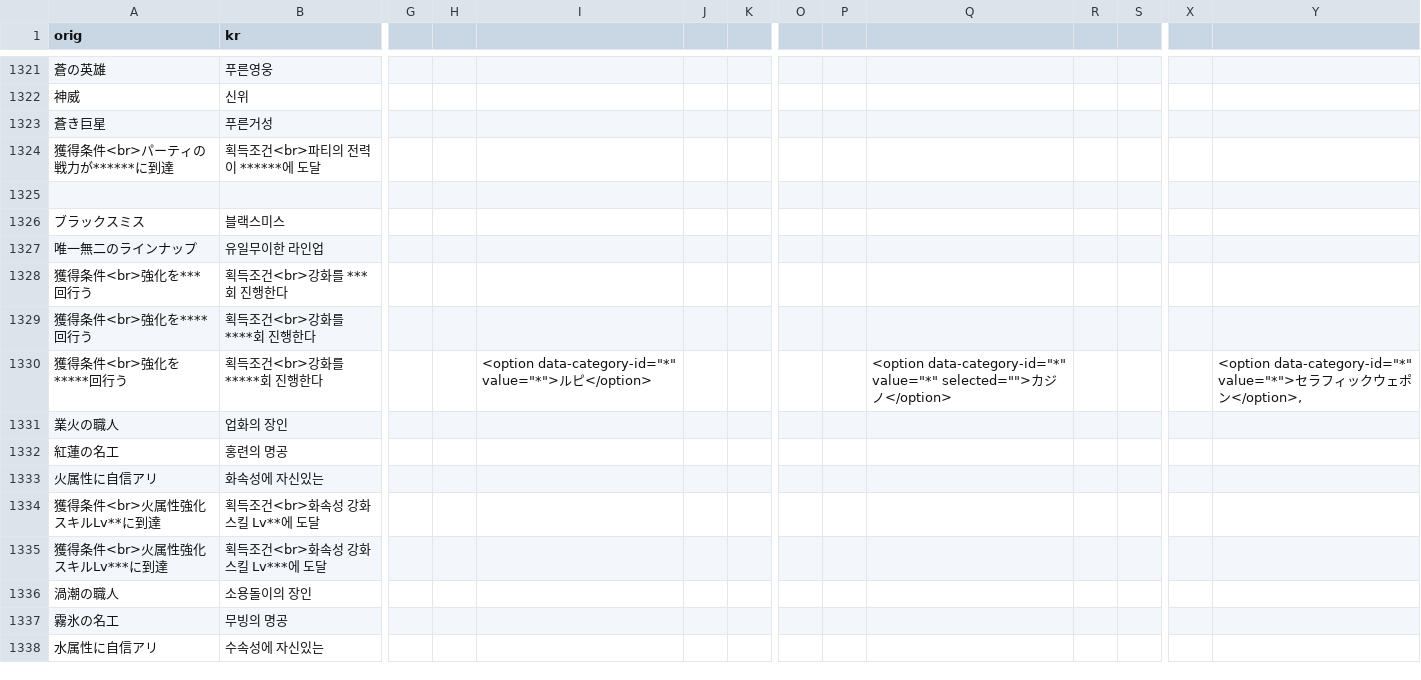
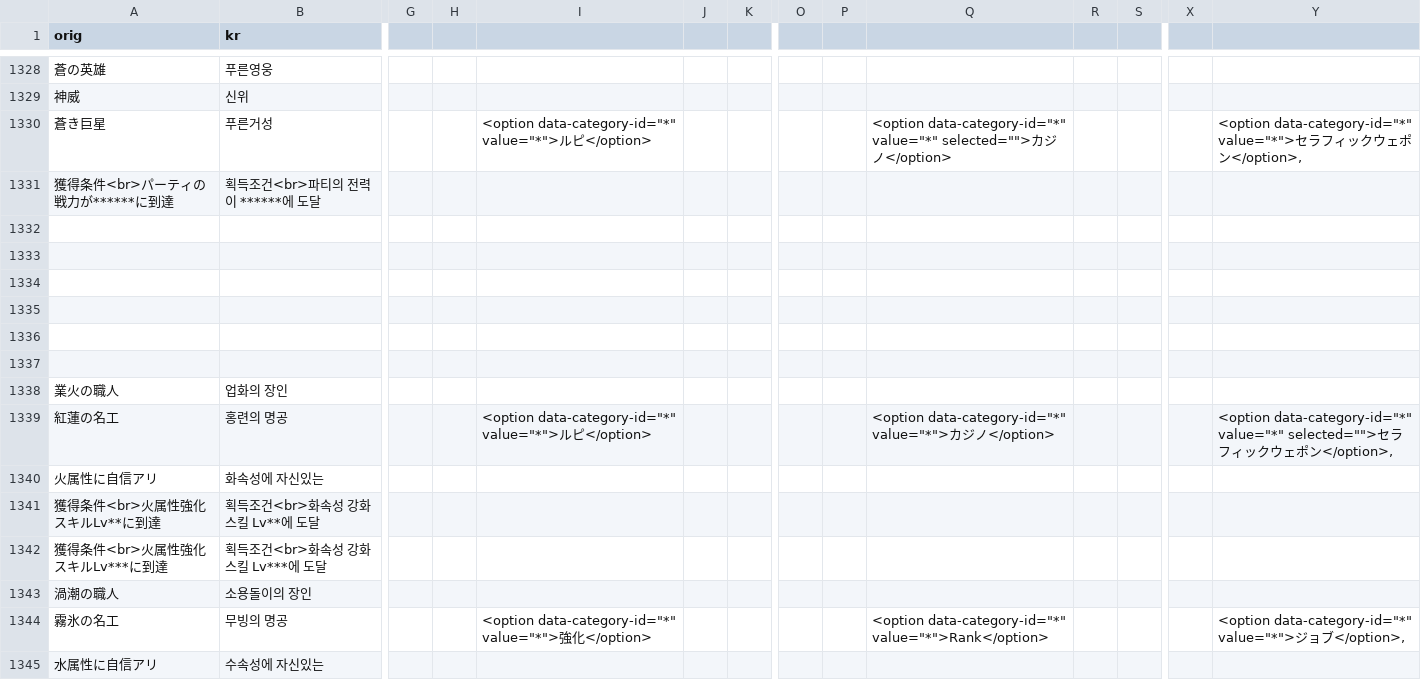
Before and after one commit to sidewinderk/gbfTransKor, a CSV file: cache/archive_칭호.csv, drawn as a sheet; only a part is shown, gaps mark what is left out; addresses are those after the commit; rows hold the shown columns only; the diff covers the shown part only; the diff names each change by its address in the sheet, - before the commit and + after, or states it on an @@ line.

```diff
--- a/cache/archive_칭호.csv
+++ b/cache/archive_칭호.csv
-I1330: (empty)
+I1330: <option data-category-id="*" value="*">ルピ</option>
-Q1330: (empty)
+Q1330: <option data-category-id="*" value="*" selected="">カジノ</option>
-Y1330: (empty)
+Y1330: <option data-category-id="*" value="*">セラフィックウェポン</option>,
-row 1333: ブラックスミス | 블랙스미스
+row 1333: (empty)
-row 1334: 唯一無二のラインナップ | 유일무이한 라인업
+row 1334: (empty)
-row 1335: 獲得条件<br>強化を***回行う | 획득조건<br>강화를 ***회 진행한다
+row 1335: (empty)
-row 1336: 獲得条件<br>強化を****回行う | 획득조건<br>강화를 ****회 진행한다
+row 1336: (empty)
-row 1337: 獲得条件<br>強化を*****回行う | 획득조건<br>강화를 *****회 진행한다 |  |  | <option data-category-id="*" value="*">ルピ</option> |  |  |  |  | <option data-category-id="*" value="*" selected="">カジノ</option> |  |  |  | <option data-category-id="*" value="*">セラフィックウェポン</option>,
+row 1337: (empty)
-I1339: (empty)
+I1339: <option data-category-id="*" value="*">ルピ</option>
-Q1339: (empty)
+Q1339: <option data-category-id="*" value="*">カジノ</option>
-Y1339: (empty)
+Y1339: <option data-category-id="*" value="*" selected="">セラフィックウェポン</option>,
-I1344: (empty)
+I1344: <option data-category-id="*" value="*">強化</option>
-Q1344: (empty)
+Q1344: <option data-category-id="*" value="*">Rank</option>
-Y1344: (empty)
+Y1344: <option data-category-id="*" value="*">ジョブ</option>,
```
Also changed, not shown: 12 added rows, 5 removed rows and 58 edited cells elsewhere in this file, cache/archive_무기_SR.csv, cache/archive_소환석 개편.csv, 1 other file.
